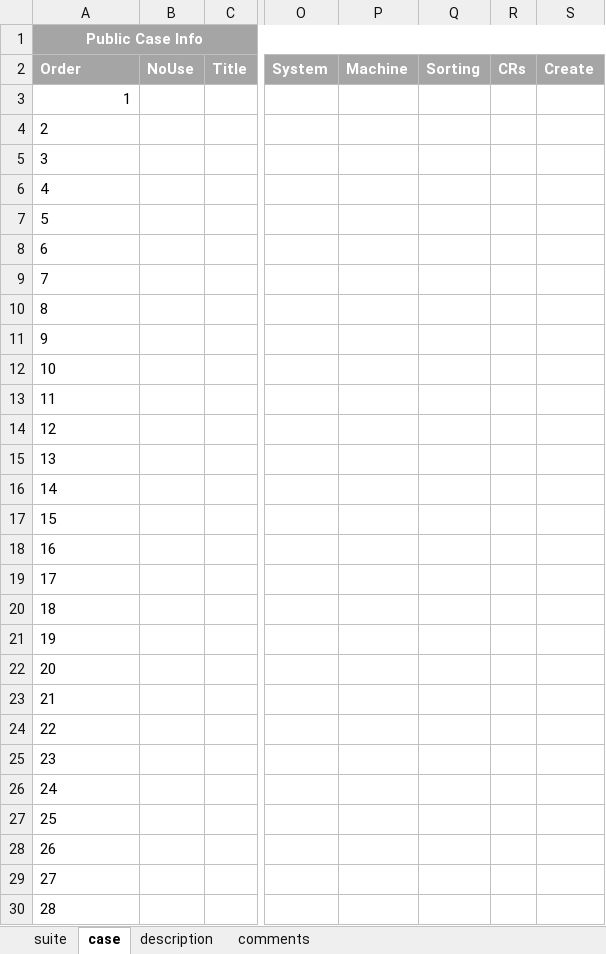
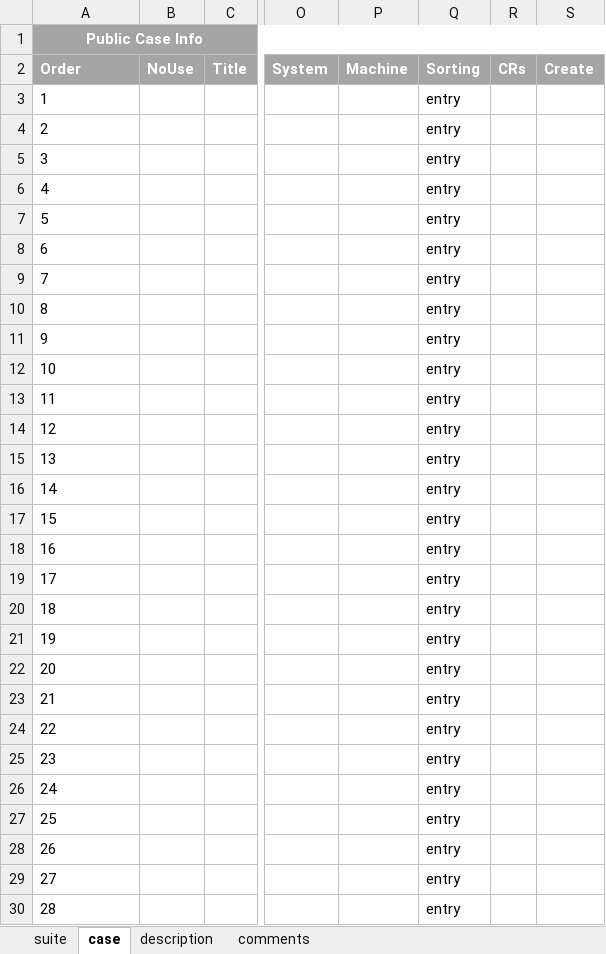
Before and after one commit to wanghengquan/repository, an Excel workbook: tmp_client/doc/TMP_EIT_suites/flow_00_design_entry.xlsx, sheet case, drawn as a sheet; only a part is shown, gaps mark what is left out; values as stored, in another font and other column widths than the file's, no borders; the diff covers the shown part only; the diff names each change by its address in the sheet, - before the commit and + after, or states it on an @@ line.

```diff
--- a/tmp_client/doc/TMP_EIT_suites/flow_00_design_entry.xlsx (sheet case)
+++ b/tmp_client/doc/TMP_EIT_suites/flow_00_design_entry.xlsx (sheet case)
-A3 alignment: right
+A3 alignment: left
-Q3:Q30: (empty)
+Q3:Q30: entry
```
Also changed, not shown: 17 edited cells elsewhere in this sheet, sheet description, sheet suite, charts or pictures, tmp_client/doc/TMP_EIT_suites/analysis_01_simulation.xlsx, tmp_client/doc/TMP_EIT_suites/impl_00_synthesis_engine.xlsx, 8 other files.
